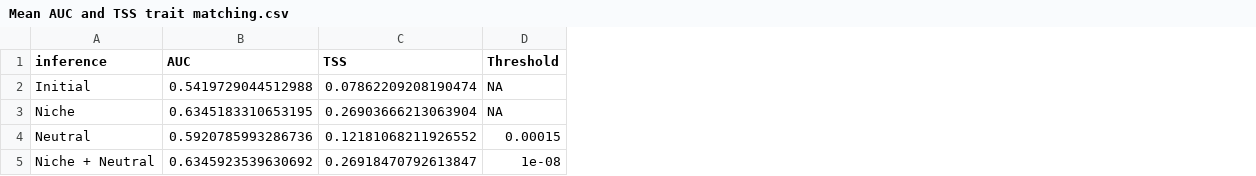
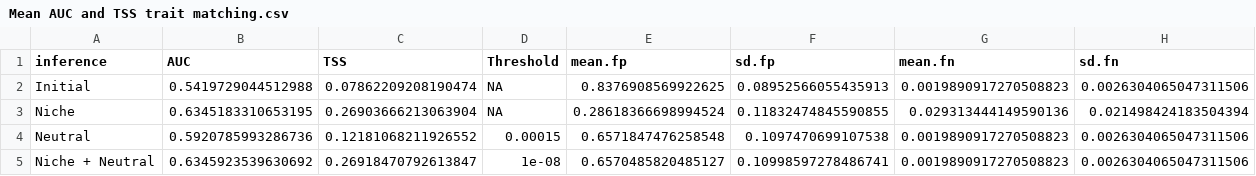
Before and after one commit to Jpomz/honestly-you-eat-this, a CSV file: figs for MS/post poisot/Mean AUC and TSS trait matching.csv, drawn as a sheet; the diff names each change by its address in the sheet, - before the commit and + after, or states it on an @@ line.

Commit message:
update table with auc / TSS to include fp and fn

```diff
--- a/figs for MS/post poisot/Mean AUC and TSS trait matching.csv
+++ b/figs for MS/post poisot/Mean AUC and TSS trait matching.csv
+column E (mean.fp), rows 2-5: 0.8376908569922625 | 0.28618366698994524 | 0.6571847476258548 | 0.6570485820485127
+column F (sd.fp), rows 2-5: 0.08952566055435913 | 0.11832474845590855 | 0.1097470699107538 | 0.10998597278486741
+column G (mean.fn), rows 2-5: 0.0019890917270508823 | 0.029313444149590136 | 0.0019890917270508823 | 0.0019890917270508823
+column H (sd.fn), rows 2-5: 0.0026304065047311506 | 0.021498424183504394 | 0.0026304065047311506 | 0.0026304065047311506
```
Also changed, not shown: 2 other files.
